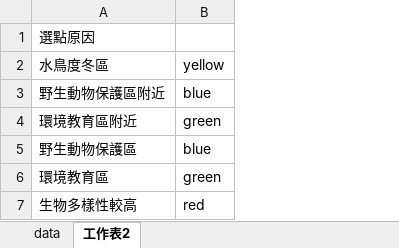
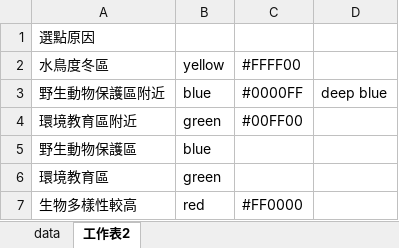
Before and after one commit to polaryang/streamlit-example, an Excel workbook: TY_Wetlands1.xlsx, sheet 工作表2, drawn as a sheet; values as stored, in another font and other column widths than the file's, no borders; the diff names each change by its address in the sheet, - before the commit and + after, or states it on an @@ line.

```diff
--- a/TY_Wetlands1.xlsx (sheet 工作表2)
+++ b/TY_Wetlands1.xlsx (sheet 工作表2)
+column C, rows 2-7: #FFFF00 | #0000FF | #00FF00 |  |  | #FF0000
+column D, row 3: deep blue
```
Also changed, not shown: sheet data.
